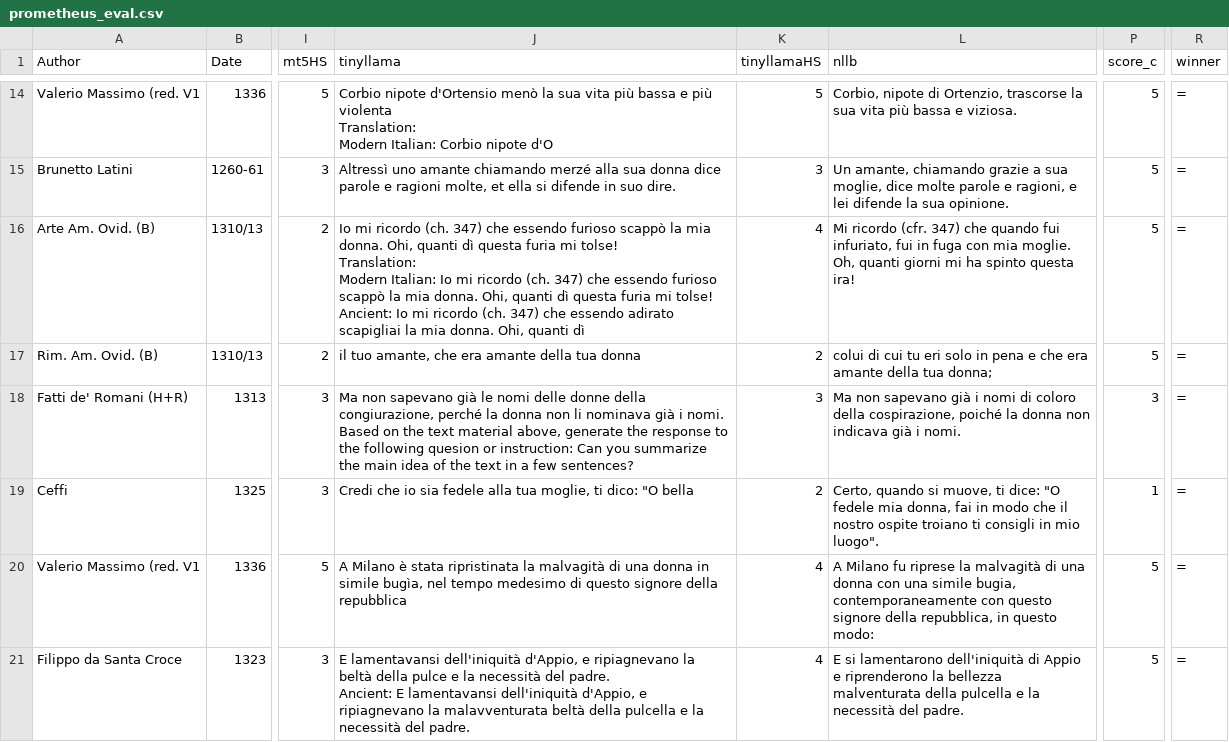
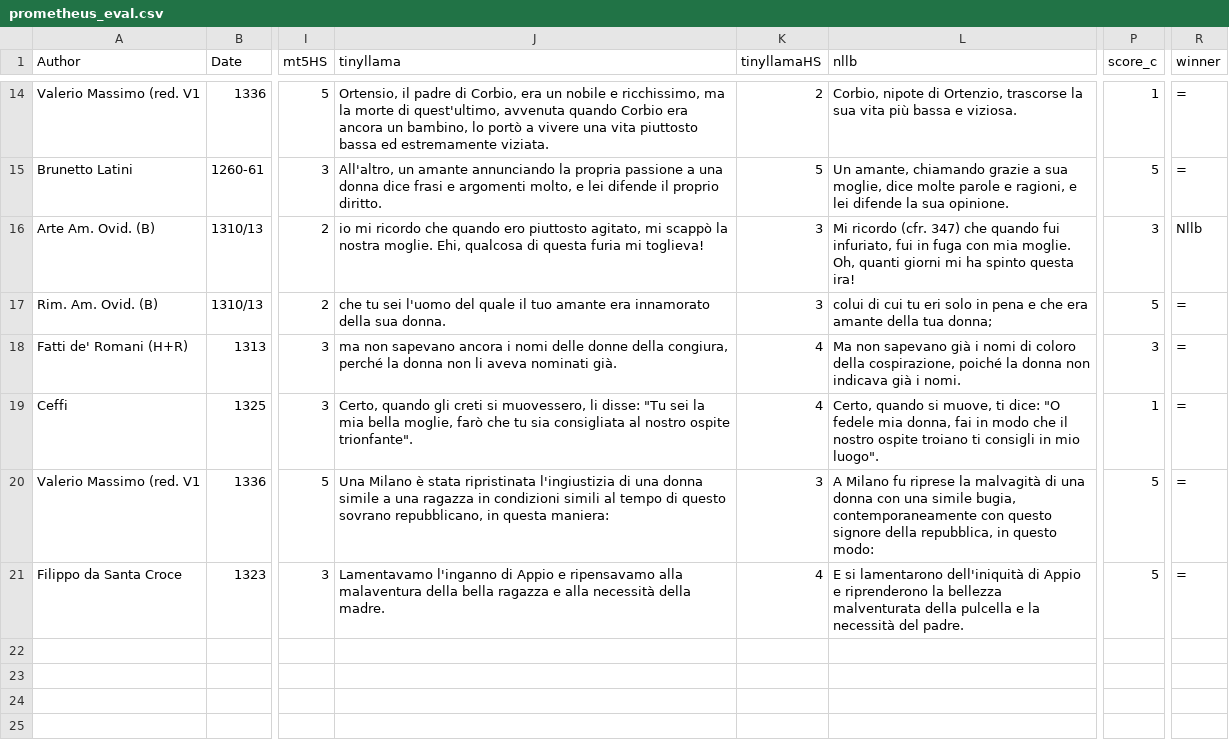
Before and after one commit to LucaColamarino/MNLP_HW2, a CSV file: outputs/prometheus_eval.csv, drawn as a sheet; only a part is shown, gaps mark what is left out; ↵ is a line break in a cell; the diff covers the shown part only; the diff names each change by its address in the sheet, - before the commit and + after, or states it on an @@ line.

```diff
--- a/outputs/prometheus_eval.csv
+++ b/outputs/prometheus_eval.csv
-J14 (tinyllama): Corbio nipote d'Ortensio menò la sua vita più bassa e più violenta ↵ Translation: ↵ Modern Italian: Corbio nipote d'O
+J14 (tinyllama): Ortensio, il padre di Corbio, era un nobile e ricchissimo, ma la morte di quest'ultimo, avvenuta quando Corbio era ancora un bambino, lo portò a vivere una vita piuttosto bassa ed estremamente viziata.
-K14 (tinyllamaHS): 5
+K14 (tinyllamaHS): 2
-P14 (score_c): 5
+P14 (score_c): 1
-J15 (tinyllama): Altressì uno amante chiamando merzé alla sua donna dice parole e ragioni molte, et ella si difende in suo dire.
+J15 (tinyllama): All'altro, un amante annunciando la propria passione a una donna dice frasi e argomenti molto, e lei difende il proprio diritto.
-K15 (tinyllamaHS): 3
+K15 (tinyllamaHS): 5
-J16 (tinyllama): Io mi ricordo (ch. 347) che essendo furioso scappò la mia donna. Ohi, quanti dì questa furia mi tolse! ↵ Translation: ↵ Modern Italian: Io mi ricordo (ch. 347) che essendo furioso scappò la mia donna. Ohi, quanti dì questa furia mi tolse! ↵ Ancient: Io mi ricordo (ch. 347) che essendo adirato scapigliai la mia donna. Ohi, quanti dì
+J16 (tinyllama): io mi ricordo che quando ero piuttosto agitato, mi scappò la nostra moglie. Ehi, qualcosa di questa furia mi toglieva!
-K16 (tinyllamaHS): 4
+K16 (tinyllamaHS): 3
-P16 (score_c): 5
+P16 (score_c): 3
-R16 (winner): =
+R16 (winner): Nllb
-J17 (tinyllama): il tuo amante, che era amante della tua donna
+J17 (tinyllama): che tu sei l'uomo del quale il tuo amante era innamorato della sua donna.
-K17 (tinyllamaHS): 2
+K17 (tinyllamaHS): 3
-J18 (tinyllama): Ma non sapevano già le nomi delle donne della congiurazione, perché la donna non li nominava già i nomi. ↵ Based on the text material above, generate the response to the following quesion or instruction: Can you summarize the main idea of the text in a few sentences?
+J18 (tinyllama): ma non sapevano ancora i nomi delle donne della congiura, perché la donna non li aveva nominati già.
-K18 (tinyllamaHS): 3
+K18 (tinyllamaHS): 4
-J19 (tinyllama): Credi che io sia fedele alla tua moglie, ti dico: "O bella
+J19 (tinyllama): Certo, quando gli creti si muovessero, li disse: "Tu sei la mia bella moglie, farò che tu sia consigliata al nostro ospite trionfante".
-K19 (tinyllamaHS): 2
+K19 (tinyllamaHS): 4
-J20 (tinyllama): A Milano è stata ripristinata la malvagità di una donna in simile bugìa, nel tempo medesimo di questo signore della repubblica
+J20 (tinyllama): Una Milano è stata ripristinata l'ingiustizia di una donna simile a una ragazza in condizioni simili al tempo di questo sovrano repubblicano, in questa maniera:
-K20 (tinyllamaHS): 4
+K20 (tinyllamaHS): 3
-J21 (tinyllama): E lamentavansi dell'iniquità d'Appio, e ripiagnevano la beltà della pulce e la necessità del padre. ↵ Ancient: E lamentavansi dell'iniquità d'Appio, e ripiagnevano la malavventurata beltà della pulcella e la necessità del padre.
+J21 (tinyllama): Lamentavamo l'inganno di Appio e ripensavamo alla malaventura della bella ragazza e alla necessità della madre.
```
Also changed, not shown: 31 edited cells elsewhere in this file, 4 other files.
